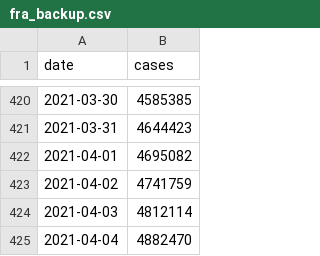
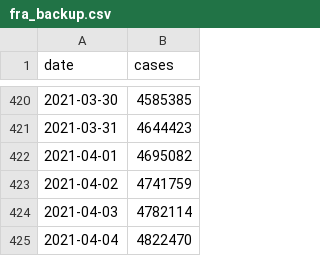
Before and after one commit to CleHou/COVID19, a CSV file: data/raw/covid_data/fra/fra_backup.csv, drawn as a sheet; only a part is shown, gaps mark what is left out.

Commit message:
Update fra_backup.csv

```diff
--- a/data/raw/covid_data/fra/fra_backup.csv
+++ b/data/raw/covid_data/fra/fra_backup.csv
@@ -423,3 +423,3 @@ date,cases
 2021-04-02,4741759
-2021-04-03,4812114
-2021-04-04,4882470
+2021-04-03,4782114
+2021-04-04,4822470
```
